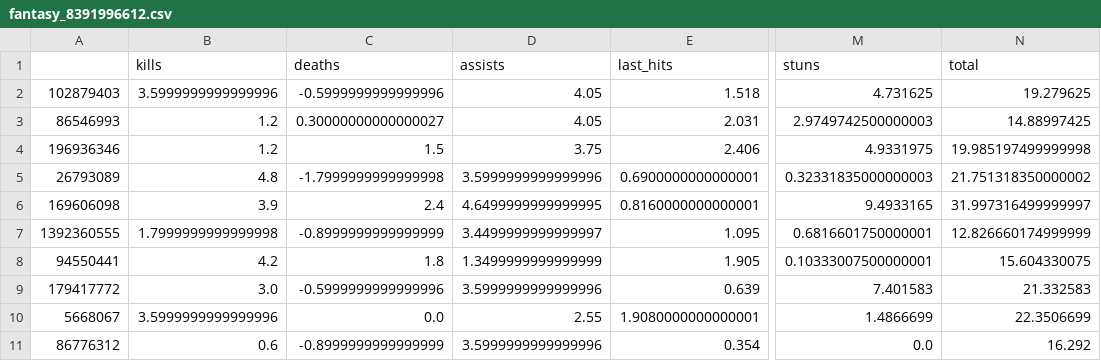
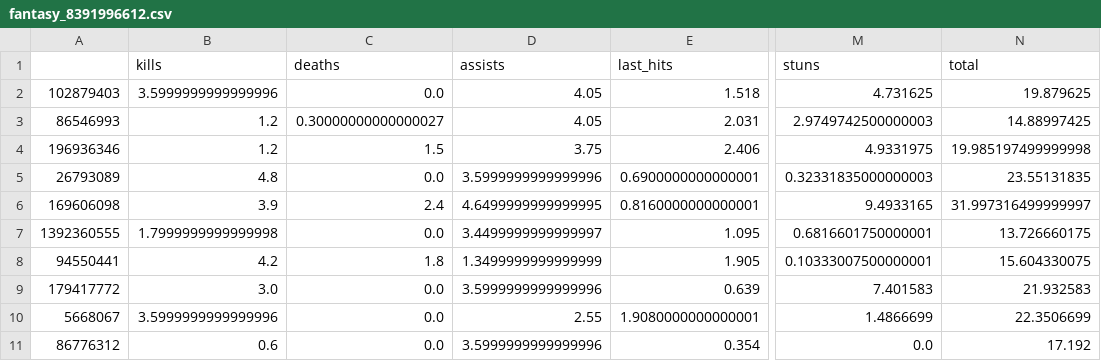
Before and after one commit to rd2leu/staff-scripts, a CSV file: fantasy/matches/fantasy_8391996612.csv, drawn as a sheet; only a part is shown, gaps mark what is left out; the diff names each change by its address in the sheet, - before the commit and + after, or states it on an @@ line.

Commit message:
death min 0 pts

```diff
--- a/fantasy/matches/fantasy_8391996612.csv
+++ b/fantasy/matches/fantasy_8391996612.csv
-C2 (deaths): -0.5999999999999996
+C2 (deaths): 0.0
-N2 (total): 19.279625
+N2 (total): 19.879625
-C5 (deaths): -1.7999999999999998
+C5 (deaths): 0.0
-N5 (total): 21.751318350000002
+N5 (total): 23.55131835
-C7 (deaths): -0.8999999999999999
+C7 (deaths): 0.0
-N7 (total): 12.826660174999999
+N7 (total): 13.726660175
-C9 (deaths): -0.5999999999999996
+C9 (deaths): 0.0
-N9 (total): 21.332583
+N9 (total): 21.932583
-C11 (deaths): -0.8999999999999999
+C11 (deaths): 0.0
-N11 (total): 16.292
+N11 (total): 17.192
```
Also changed, not shown: fantasy/matches/fantasy_8391914805.csv, fantasy/matches/fantasy_8391934928.csv, 16 other files.
